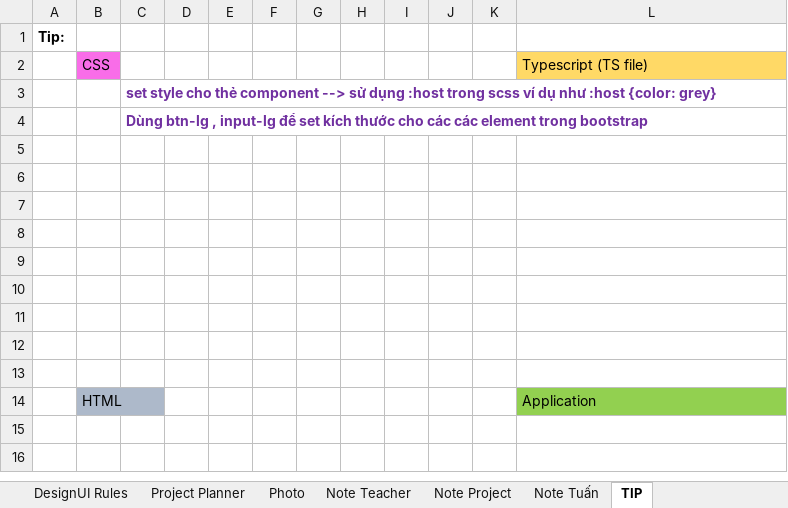
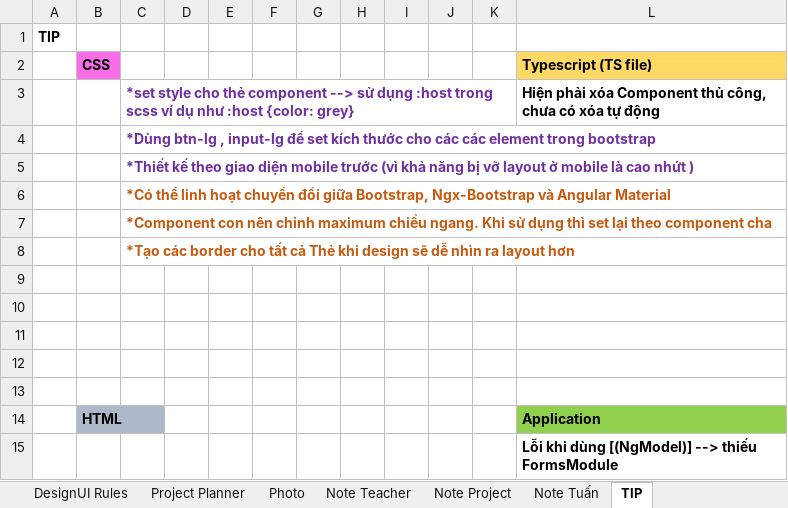
Before and after one commit to inventti-alexandre/iFoody, an Excel workbook: Document/TTTN_Tuan_Phuong.xlsx, sheet TIP, drawn as a sheet; values as stored, in another font and other column widths than the file's, no borders; removed rows and columns are numbered as before the commit, all else as after; the diff names each change by its address in the sheet, - before the commit and + after, or states it on an @@ line.

```diff
--- a/Document/TTTN_Tuan_Phuong.xlsx (sheet TIP)
+++ b/Document/TTTN_Tuan_Phuong.xlsx (sheet TIP)
-A1: Tip:
+A1: TIP
-B2 bold: off
+B2 bold: on
-L2 bold: off
+L2 bold: on
+row 3:  |  | *set style cho thẻ component --> sử dụng :host trong scss ví dụ như :host {color: grey} |  |  |  |  |  |  |  |  | Hiện phải xóa Component thủ công, chưa có xóa tự động
-C4: set style cho thẻ component --> sử dụng :host trong scss ví dụ như :host {color: grey}
+C4: *Dùng btn-lg , input-lg để set kích thước cho các các element trong bootstrap
-C5: Dùng btn-lg , input-lg để set kích thước cho các các element trong bootstrap
+C5: *Thiết kế theo giao diện mobile trước (vì khả năng bị vỡ layout ở mobile là cao nhứt )
-C6: (empty)
+C6: *Có thể linh hoạt chuyển đổi giữa Bootstrap, Ngx-Bootstrap và Angular Material
-C7: (empty)
+C7: *Component con nên chỉnh maximum chiều ngang. Khi sử dụng thì set lại theo component cha
-C8: (empty)
+C8: *Tạo các border cho tất cả Thẻ khi design sẽ dễ nhìn ra layout hơn
-row 8: (empty)
-B14 bold: off
+B14 bold: on
-L14 bold: off
+L14 bold: on
+row 15:  |  |  |  |  |  |  |  |  |  |  | Lỗi khi dùng [(NgModel)] --> thiếu FormsModule
```
Also changed, not shown: sheet Note Project, sheet Project Planner, 19 other files.
